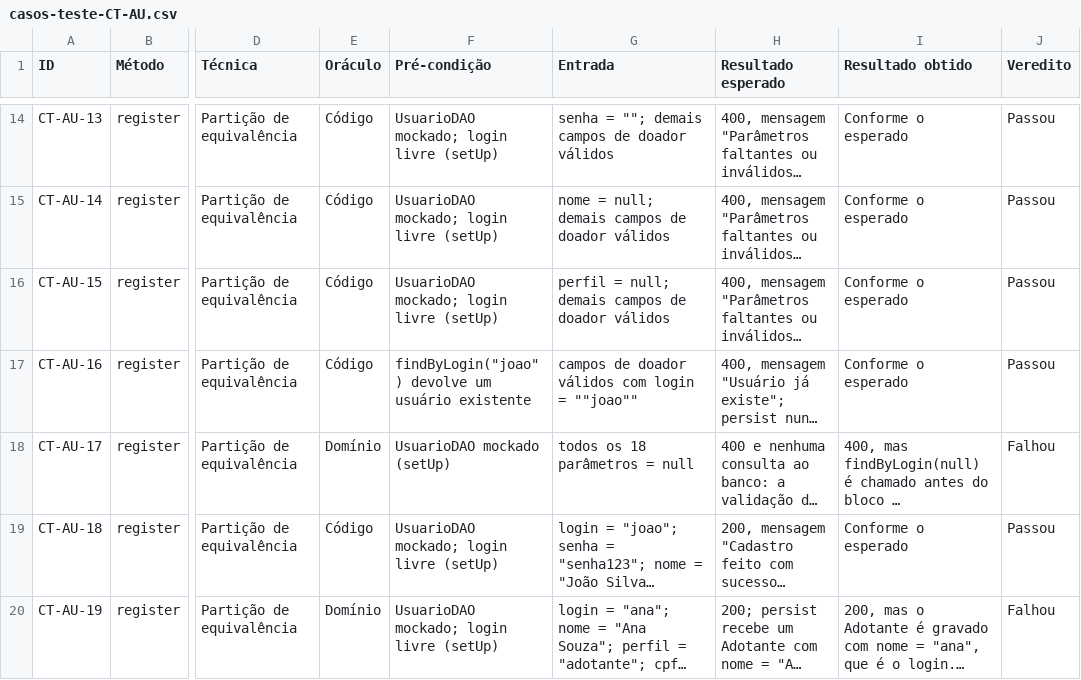
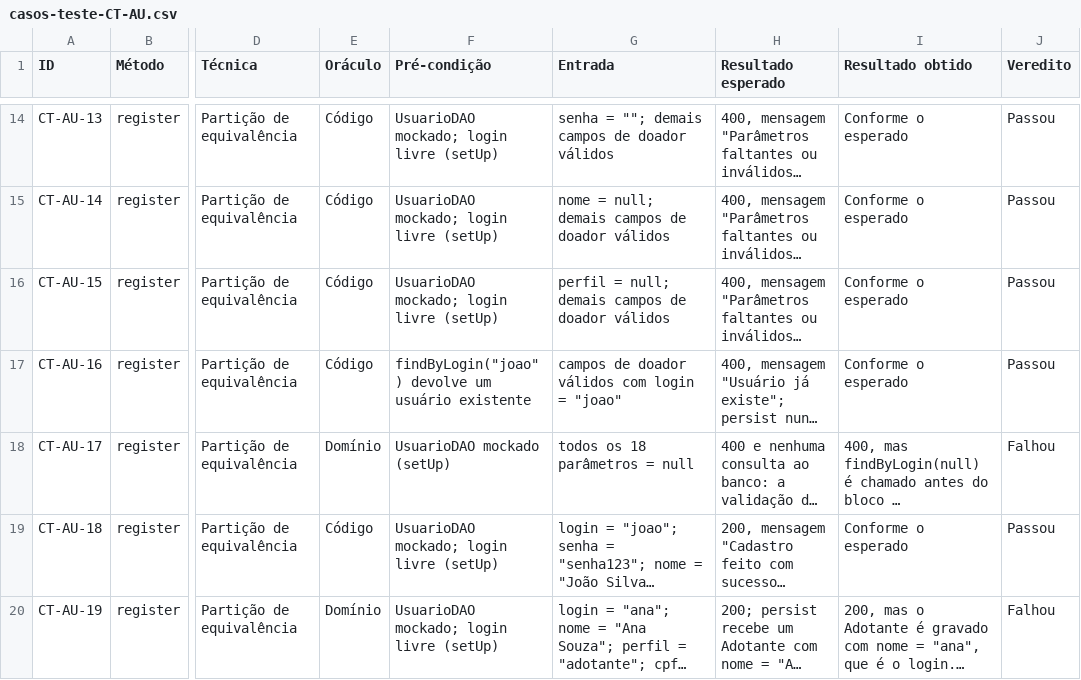
Before and after one commit to RTV-QS/Adopet, a CSV file: docs/entrega1/testes-unitarios/casos-teste-CT-AU.csv, drawn as a sheet; only a part is shown, gaps mark what is left out; long unchanged cells end in …; the diff names each change by its address in the sheet, - before the commit and + after, or states it on an @@ line.

Commit message:
Corrige escape duplo de aspas na entrada do CT-AU-16
A celula registrava login = ""joao"" em vez de login = "joao". As demais
ocorrencias de aspas duplas na coluna Entrada sao legitimas: representam a
string vazia, que e o dado de teste dos casos de campo ausente.

```diff
--- a/docs/entrega1/testes-unitarios/casos-teste-CT-AU.csv
+++ b/docs/entrega1/testes-unitarios/casos-teste-CT-AU.csv
-G17 (Entrada): campos de doador válidos com login = ""joao""
+G17 (Entrada): campos de doador válidos com login = "joao"
```
